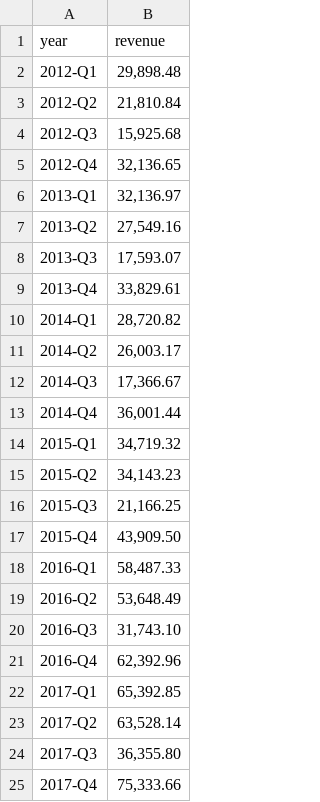
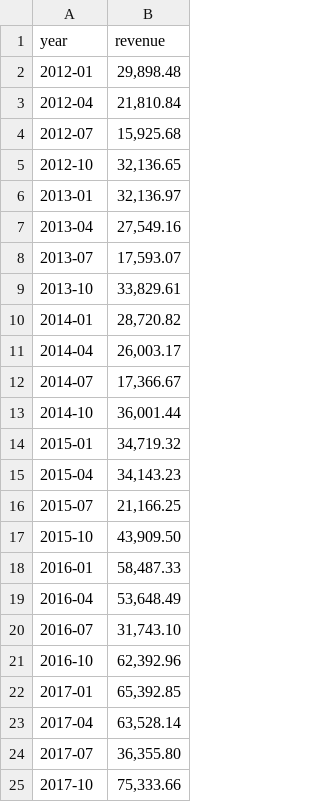
Before and after one commit to noltontarn/chonburi_visualize, a CSV file: data/linechart2.csv, drawn as a sheet.

Commit message:
add linechart2 and css style

```diff
--- a/data/linechart2.csv
+++ b/data/linechart2.csv
@@ -1,25 +1,25 @@
 year,revenue
-2012-Q1,"29,898.48"
-2012-Q2,"21,810.84"
-2012-Q3,"15,925.68"
-2012-Q4,"32,136.65"
-2013-Q1,"32,136.97"
-2013-Q2,"27,549.16"
-2013-Q3,"17,593.07"
-2013-Q4,"33,829.61"
-2014-Q1,"28,720.82"
-2014-Q2,"26,003.17"
-2014-Q3,"17,366.67"
-2014-Q4,"36,001.44"
-2015-Q1,"34,719.32"
-2015-Q2,"34,143.23"
-2015-Q3,"21,166.25"
-2015-Q4,"43,909.50"
-2016-Q1,"58,487.33"
-2016-Q2,"53,648.49"
-2016-Q3,"31,743.10"
-2016-Q4,"62,392.96"
-2017-Q1,"65,392.85"
-2017-Q2,"63,528.14"
-2017-Q3,"36,355.80"
-2017-Q4,"75,333.66"
+2012-01,"29,898.48"
+2012-04,"21,810.84"
+2012-07,"15,925.68"
+2012-10,"32,136.65"
+2013-01,"32,136.97"
+2013-04,"27,549.16"
+2013-07,"17,593.07"
+2013-10,"33,829.61"
+2014-01,"28,720.82"
+2014-04,"26,003.17"
+2014-07,"17,366.67"
+2014-10,"36,001.44"
+2015-01,"34,719.32"
+2015-04,"34,143.23"
+2015-07,"21,166.25"
+2015-10,"43,909.50"
+2016-01,"58,487.33"
+2016-04,"53,648.49"
+2016-07,"31,743.10"
+2016-10,"62,392.96"
+2017-01,"65,392.85"
+2017-04,"63,528.14"
+2017-07,"36,355.80"
+2017-10,"75,333.66"
```
